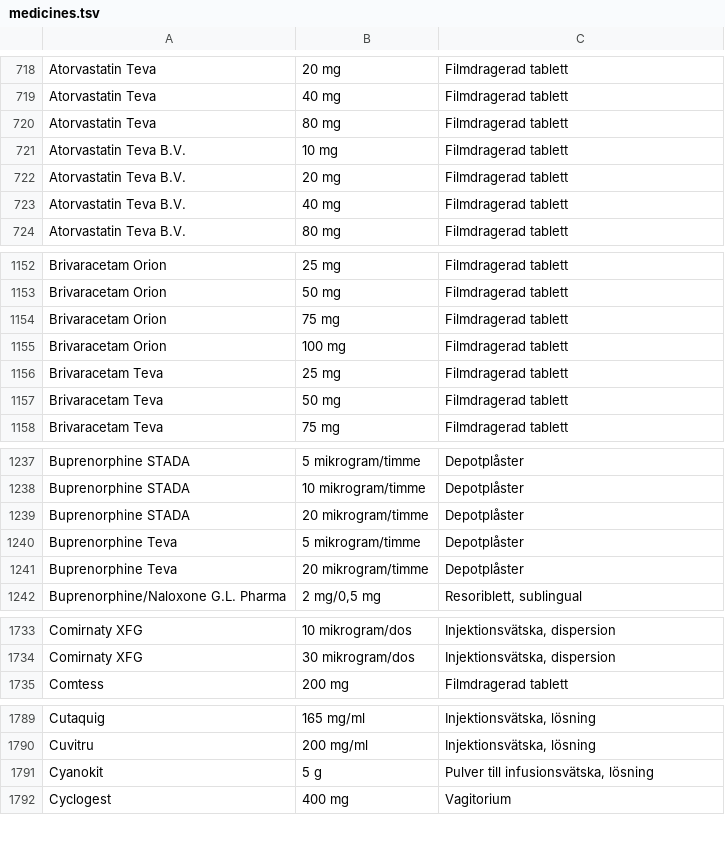
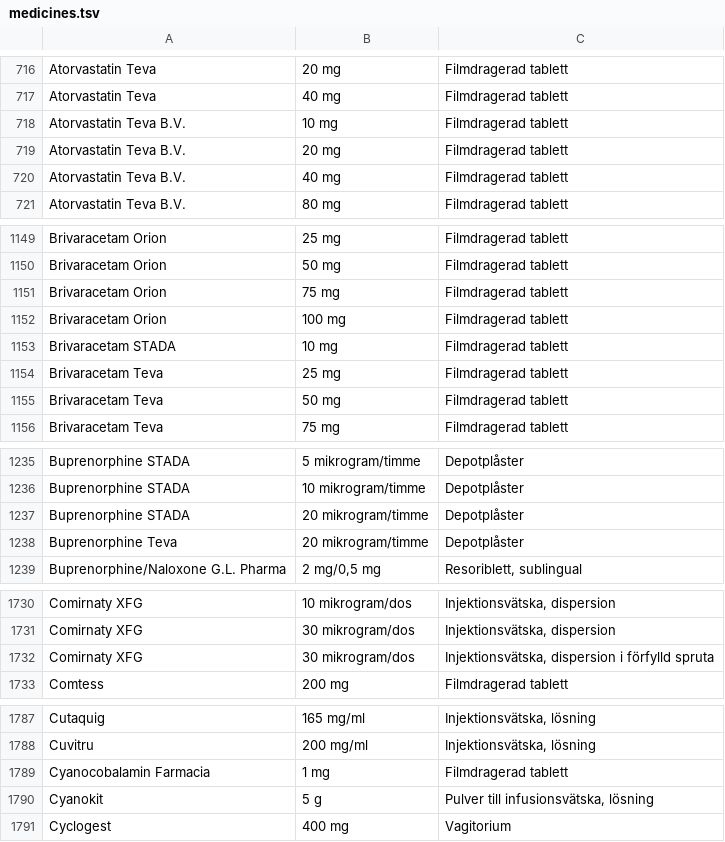
Before and after one commit to ParTee71/ReseApoteket, a TSV file: app/src/main/assets/medicines.tsv, drawn as a sheet; only a part is shown, gaps mark what is left out; removed rows and columns are numbered as before the commit, all else as after; the diff covers the shown part only; the diff names each change by its address in the sheet, - before the commit and + after, or states it on an @@ line.

```diff
--- a/app/src/main/assets/medicines.tsv
+++ b/app/src/main/assets/medicines.tsv
-row 720: Atorvastatin Teva | 80 mg | Filmdragerad tablett
+row 1153: Brivaracetam STADA | 10 mg | Filmdragerad tablett
-row 1240: Buprenorphine Teva | 5 mikrogram/timme | Depotplåster
+row 1732: Comirnaty XFG | 30 mikrogram/dos | Injektionsvätska, dispersion i förfylld spruta
+row 1789: Cyanocobalamin Farmacia | 1 mg | Filmdragerad tablett
```
Also changed, not shown: 13 added rows, 12 removed rows and 1 edited cell elsewhere in this file, 2 other files.
